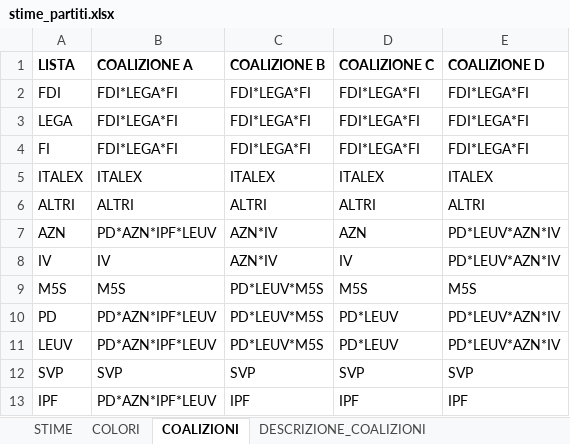
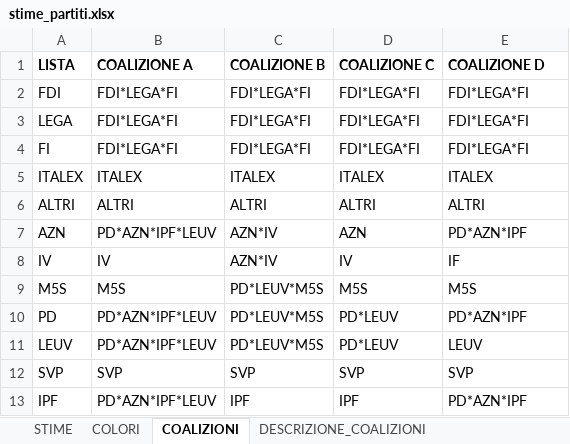
Before and after one commit to gabrielepinto/dati_simulatore_elettorale, an Excel workbook: stime_partiti.xlsx, sheet COALIZIONI, drawn as a sheet; values as stored, in another font and other column widths than the file's, no borders; the diff names each change by its address in the sheet, - before the commit and + after, or states it on an @@ line.

```diff
--- a/stime_partiti.xlsx (sheet COALIZIONI)
+++ b/stime_partiti.xlsx (sheet COALIZIONI)
-E7 (COALIZIONE D): PD*LEUV*AZN*IV
+E7 (COALIZIONE D): PD*AZN*IPF
-E8 (COALIZIONE D): PD*LEUV*AZN*IV
+E8 (COALIZIONE D): IF
-E10 (COALIZIONE D): PD*LEUV*AZN*IV
+E10 (COALIZIONE D): PD*AZN*IPF
-E11 (COALIZIONE D): PD*LEUV*AZN*IV
+E11 (COALIZIONE D): LEUV
-E13 (COALIZIONE D): IPF
+E13 (COALIZIONE D): PD*AZN*IPF
```
Also changed, not shown: sheet STIME, sheet DESCRIZIONE_COALIZIONI, 1 other file.
